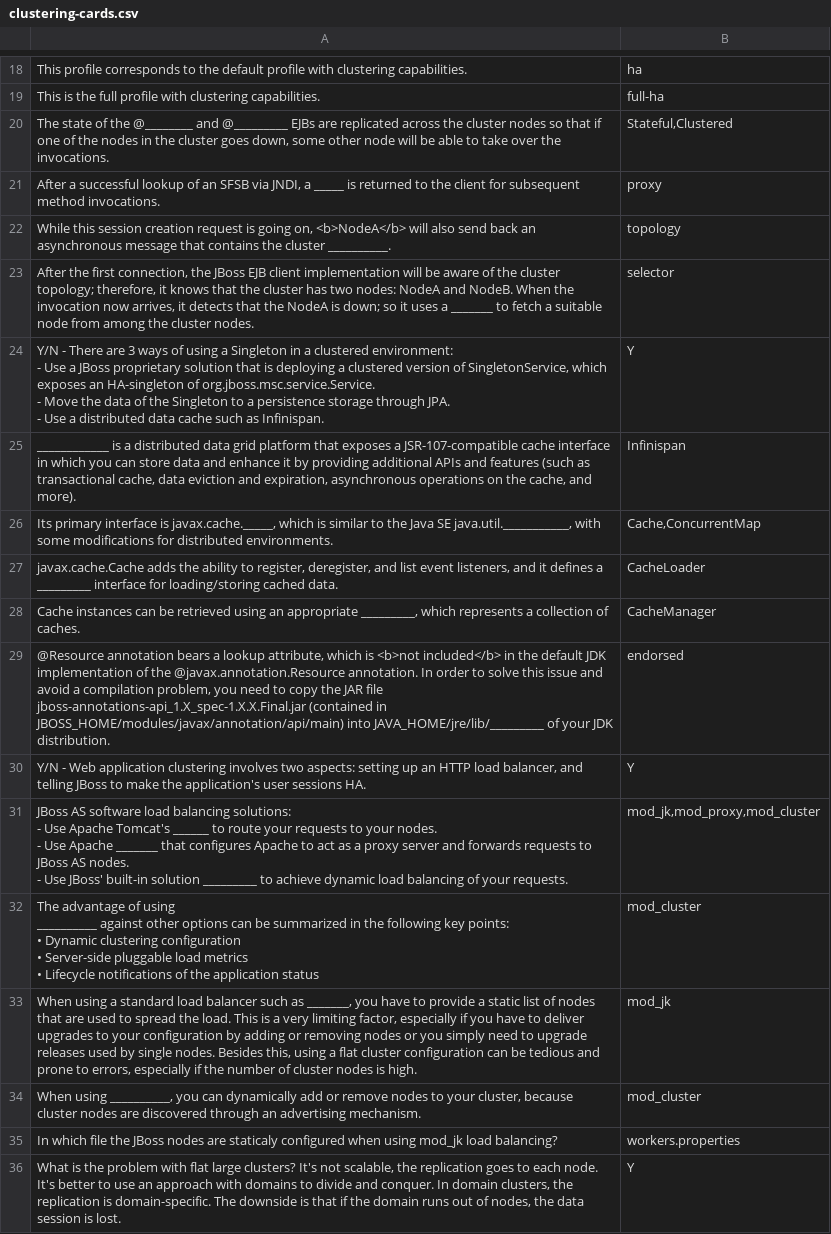
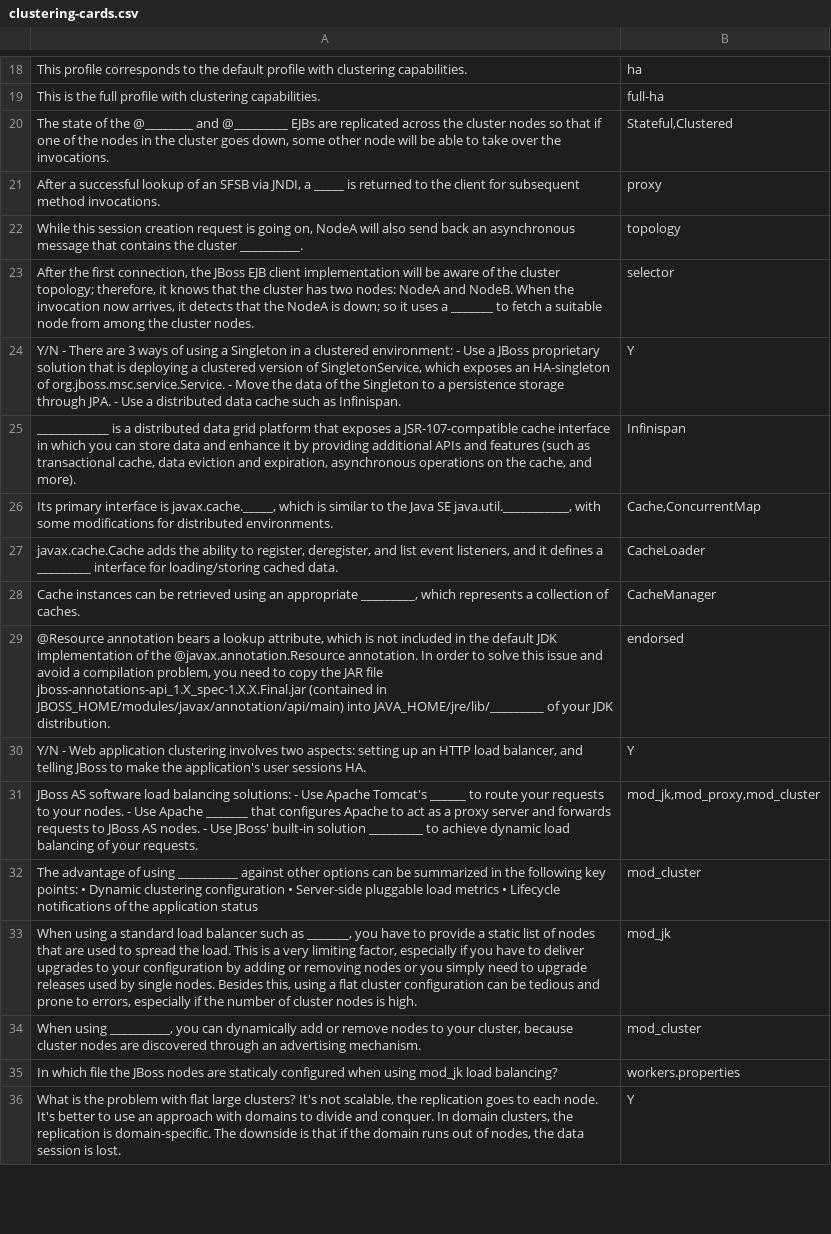
Before and after one commit to danielfc/tech-cards, a CSV file: jboss as/clustering-cards.csv, drawn as a sheet; only a part is shown, gaps mark what is left out; the diff covers the shown part only.

```diff
--- a/jboss as/clustering-cards.csv
+++ b/jboss as/clustering-cards.csv
@@ -21,8 +21,5 @@
 "After a successful lookup of an SFSB via JNDI, a _____ is returned to the client for subsequent method invocations.","proxy"
-"While this session creation request is going on, <b>NodeA</b> will also send back an asynchronous message that contains the cluster __________.","topology"
+"While this session creation request is going on,  NodeA  will also send back an asynchronous message that contains the cluster __________.","topology"
 "After the first connection, the JBoss EJB client implementation will be aware of the cluster topology; therefore, it knows that the cluster has two nodes: NodeA and NodeB. When the invocation now arrives, it detects that the NodeA is down; so it uses a _______ to fetch a suitable node from among the cluster nodes.","selector"
-"Y/N - There are 3 ways of using a Singleton in a clustered environment:
-- Use a JBoss proprietary solution that is deploying a clustered version of SingletonService, which exposes an HA-singleton of org.jboss.msc.service.Service.
-- Move the data of the Singleton to a persistence storage through JPA.
-- Use a distributed data cache such as Infinispan.","Y"
+"Y/N - There are 3 ways of using a Singleton in a clustered environment: - Use a JBoss proprietary solution that is deploying a clustered version of SingletonService, which exposes an HA-singleton of org.jboss.msc.service.Service. - Move the data of the Singleton to a persistence storage through JPA. - Use a distributed data cache such as Infinispan.","Y"
 "____________ is a distributed data grid platform that exposes a JSR-107-compatible cache interface in which you can store data and enhance it by providing additional APIs and features (such as transactional cache, data eviction and expiration, asynchronous operations on the cache, and more).","Infinispan"
@@ -31,16 +28,6 @@
 "Cache instances can be retrieved using an appropriate _________, which represents a collection of caches.","CacheManager"
-"@Resource annotation bears a lookup attribute, which is <b>not included</b> in the default JDK implementation of the @javax.annotation.Resource annotation. In order to solve this issue and avoid a compilation problem, you need to copy the JAR file jboss-annotations-api_1.X_spec-1.X.X.Final.jar (contained in JBOSS_HOME/modules/javax/annotation/api/main) into JAVA_HOME/jre/lib/_________ of your JDK distribution.","endorsed"
+"@Resource annotation bears a lookup attribute, which is  not included  in the default JDK implementation of the @javax.annotation.Resource annotation. In order to solve this issue and avoid a compilation problem, you need to copy the JAR file jboss-annotations-api_1.X_spec-1.X.X.Final.jar (contained in JBOSS_HOME/modules/javax/annotation/api/main) into JAVA_HOME/jre/lib/_________ of your JDK distribution.","endorsed"
 "Y/N - Web application clustering involves two aspects: setting up an HTTP load balancer, and telling JBoss to make the application's user sessions HA.","Y"
-"
-JBoss AS software load balancing solutions:
-
-- Use Apache Tomcat's ______ to route your requests to your nodes.
-- Use Apache _______ that configures Apache to act as a proxy server and forwards requests to JBoss AS nodes.
-- Use JBoss' built-in solution _________ to achieve dynamic load balancing of your requests.","mod_jk,mod_proxy,mod_cluster"
-"The advantage of using
-__________ against other options can be summarized in the following key points:
-
-• Dynamic clustering configuration
-• Server-side pluggable load metrics
-• Lifecycle notifications of the application status","mod_cluster"
+" JBoss AS software load balancing solutions:  - Use Apache Tomcat's ______ to route your requests to your nodes. - Use Apache _______ that configures Apache to act as a proxy server and forwards requests to JBoss AS nodes. - Use JBoss' built-in solution _________ to achieve dynamic load balancing of your requests.","mod_jk,mod_proxy,mod_cluster"
+"The advantage of using __________ against other options can be summarized in the following key points:  • Dynamic clustering configuration • Server-side pluggable load metrics • Lifecycle notifications of the application status","mod_cluster"
 "When using a standard load balancer such as _______, you have to provide a static list of nodes that are used to spread the load. This is a very limiting factor, especially if you have to deliver upgrades to your configuration by adding or removing nodes or you simply need to upgrade releases used by single nodes. Besides this, using a flat cluster configuration can be tedious and prone to errors, especially if the number of cluster nodes is high.","mod_jk"
```
Also changed, not shown: 7 added rows and 9 edited cells elsewhere in this file, cdi/cdi-cards.csv, js/node-cards.csv, 1 other file.
